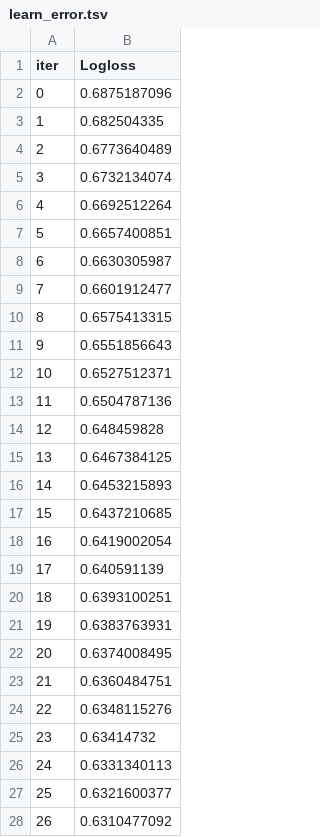
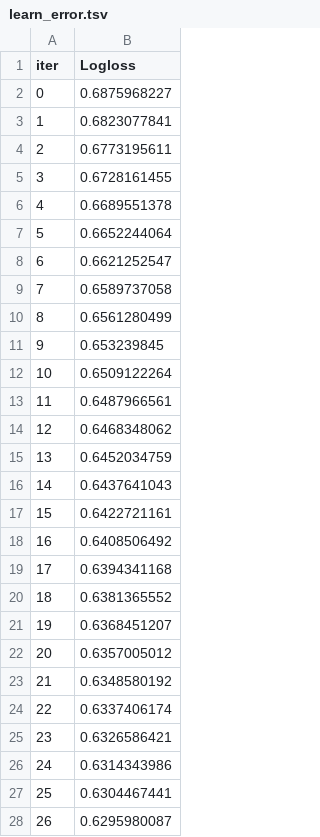
Before and after one commit to nitro56565/ai-quant-lab, a TSV file: catboost_info/learn_error.tsv, drawn as a sheet; only a part is shown; the diff covers the shown part only.

```diff
--- a/catboost_info/learn_error.tsv
+++ b/catboost_info/learn_error.tsv
@@ -1,28 +1,28 @@
 iter	Logloss
-0	0.6875187096
-1	0.682504335
-2	0.6773640489
-3	0.6732134074
-4	0.6692512264
-5	0.6657400851
-6	0.6630305987
-7	0.6601912477
-8	0.6575413315
-9	0.6551856643
-10	0.6527512371
-11	0.6504787136
-12	0.648459828
-13	0.6467384125
-14	0.6453215893
-15	0.6437210685
-16	0.6419002054
-17	0.640591139
-18	0.6393100251
-19	0.6383763931
-20	0.6374008495
-21	0.6360484751
-22	0.6348115276
-23	0.63414732
-24	0.6331340113
-25	0.6321600377
-26	0.6310477092
+0	0.6875968227
+1	0.6823077841
+2	0.6773195611
+3	0.6728161455
+4	0.6689551378
+5	0.6652244064
+6	0.6621252547
+7	0.6589737058
+8	0.6561280499
+9	0.653239845
+10	0.6509122264
+11	0.6487966561
+12	0.6468348062
+13	0.6452034759
+14	0.6437641043
+15	0.6422721161
+16	0.6408506492
+17	0.6394341168
+18	0.6381365552
+19	0.6368451207
+20	0.6357005012
+21	0.6348580192
+22	0.6337406174
+23	0.6326586421
+24	0.6314343986
+25	0.6304467441
+26	0.6295980087
```
Also changed, not shown: 73 edited cells elsewhere in this file, catboost_info/time_left.tsv, 20 other files.
